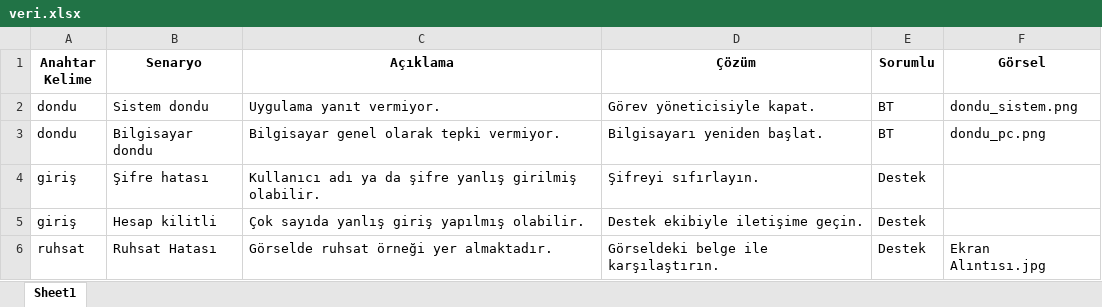
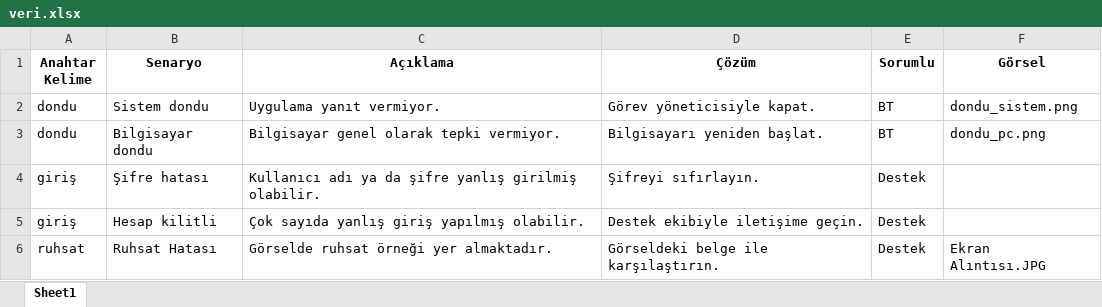
Before and after one commit to cemyilmaz20/cyhelp-ai, an Excel workbook: veri.xlsx, sheet Sheet1, drawn as a sheet; values as stored, in another font and other column widths than the file's, no borders; the diff names each change by its address in the sheet, - before the commit and + after, or states it on an @@ line.

Commit message:
Add files via upload

```diff
--- a/veri.xlsx (sheet Sheet1)
+++ b/veri.xlsx (sheet Sheet1)
-F6 (Görsel): Ekran Alıntısı.jpg
+F6 (Görsel): Ekran Alıntısı.JPG
```
